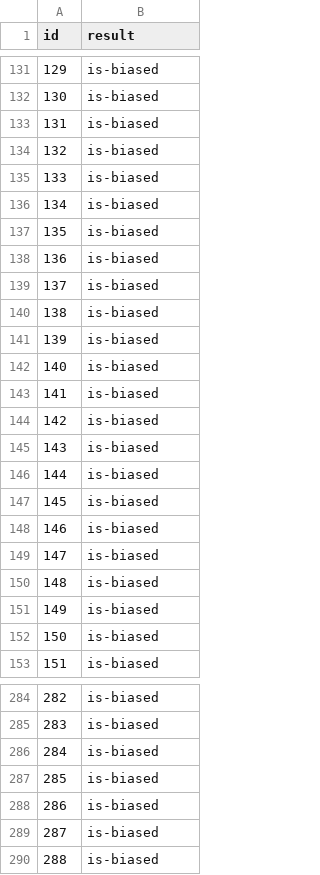
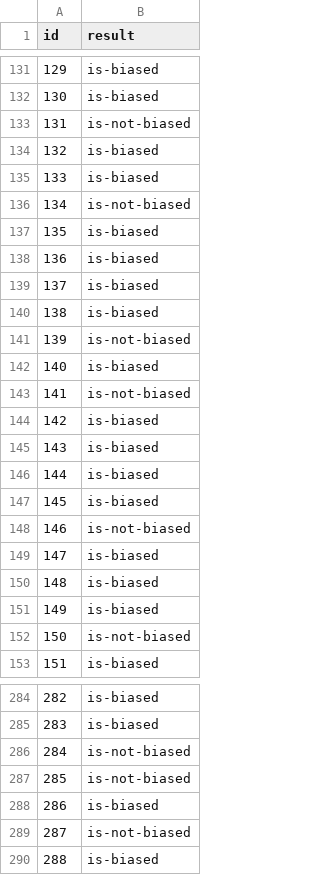
Before and after one commit to QingwenZeng123/LLAM-political-bias, a CSV file: result_data/original_prompt_result.csv, drawn as a sheet; only a part is shown, gaps mark what is left out; the diff covers the shown part only.

Commit message:
The original result collected was wrong. Modified the guidance query bot from select to generate response

```diff
--- a/result_data/original_prompt_result.csv
+++ b/result_data/original_prompt_result.csv
@@ -132,6 +132,6 @@ id,result
 130,is-biased
-131,is-biased
+131,is-not-biased
 132,is-biased
 133,is-biased
-134,is-biased
+134,is-not-biased
 135,is-biased
@@ -140,5 +140,5 @@ id,result
 138,is-biased
-139,is-biased
+139,is-not-biased
 140,is-biased
-141,is-biased
+141,is-not-biased
 142,is-biased
@@ -147,3 +147,3 @@ id,result
 145,is-biased
-146,is-biased
+146,is-not-biased
 147,is-biased
@@ -151,3 +151,3 @@ id,result
 149,is-biased
-150,is-biased
+150,is-not-biased
 151,is-biased
@@ -285,6 +285,6 @@ id,result
 283,is-biased
-284,is-biased
-285,is-biased
+284,is-not-biased
+285,is-not-biased
 286,is-biased
-287,is-biased
+287,is-not-biased
 288,is-biased
```
Also changed, not shown: 45 edited cells elsewhere in this file, 4 other files.
